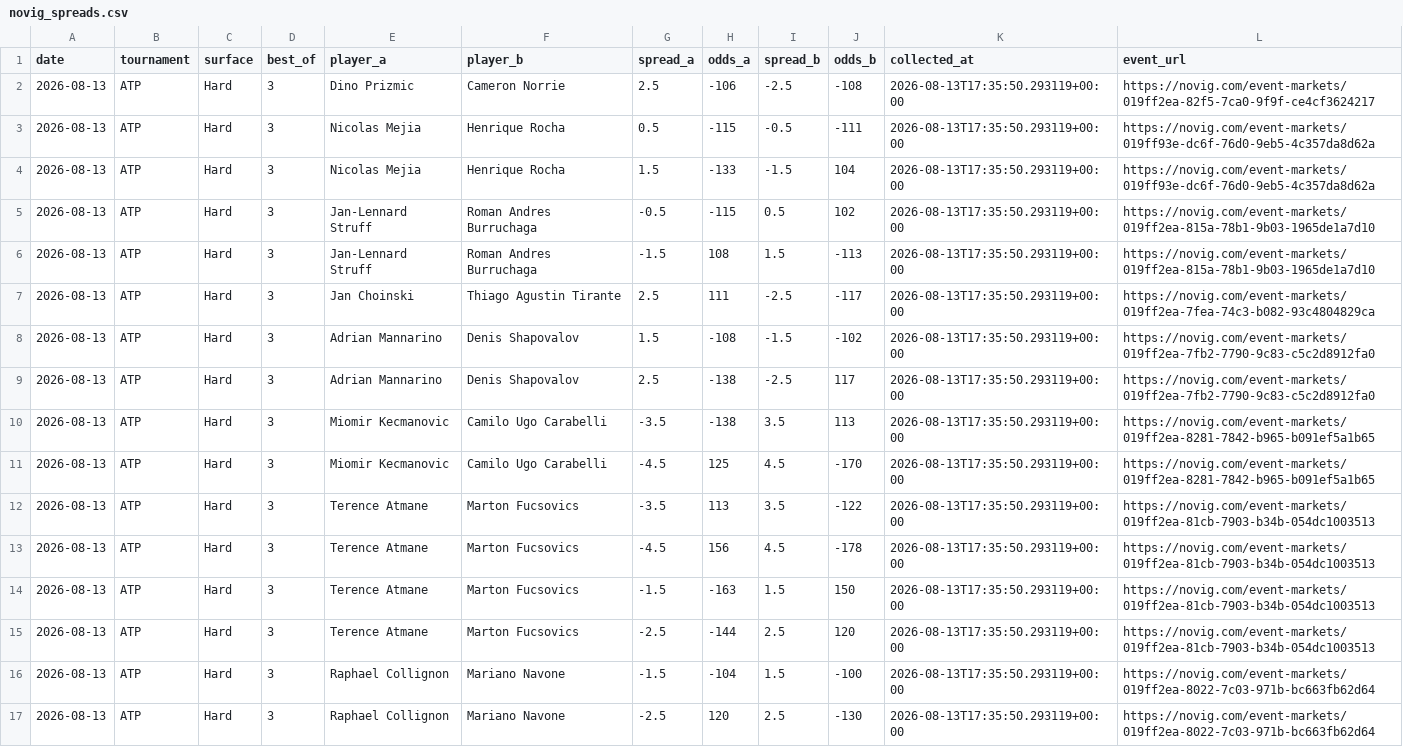
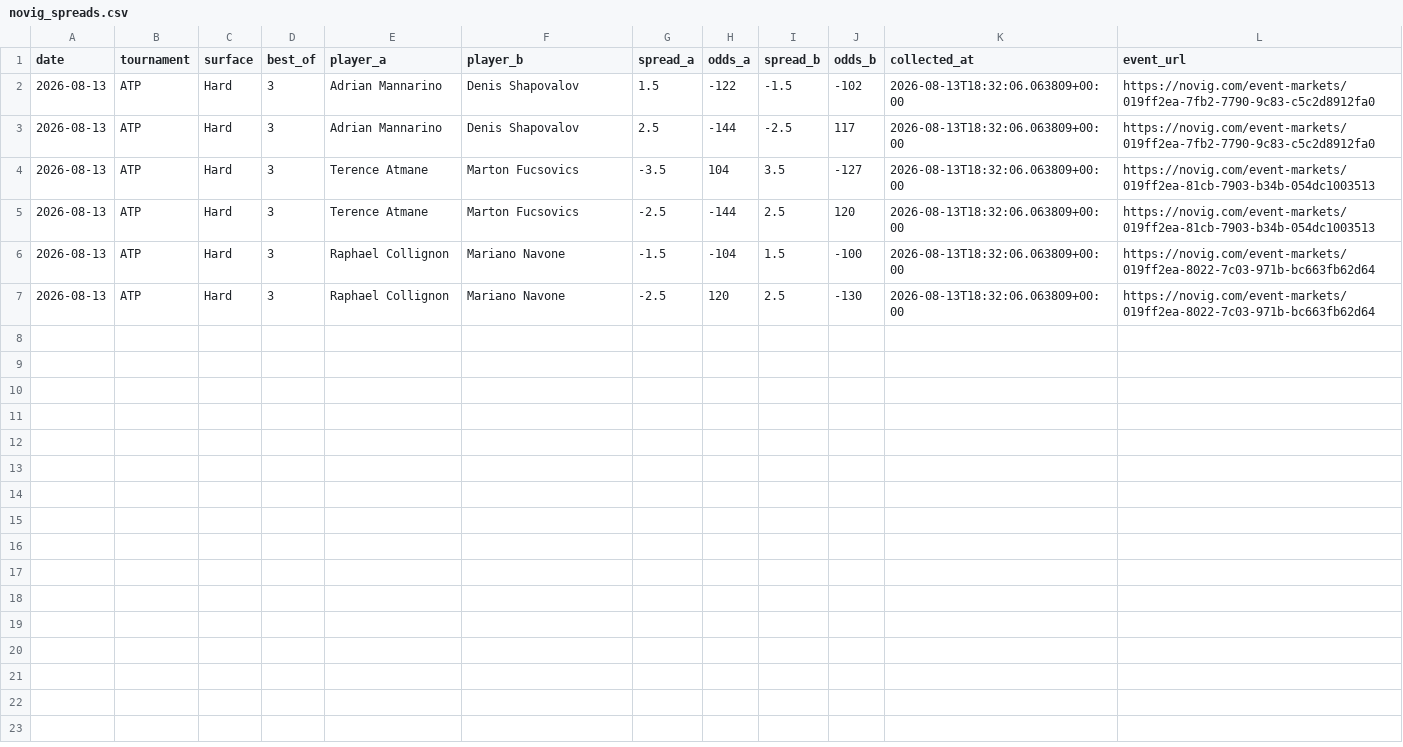
Before and after one commit to dchang0611/tennis-spread-model, a CSV file: data/novig_spreads.csv, drawn as a sheet.

```diff
--- a/data/novig_spreads.csv
+++ b/data/novig_spreads.csv
@@ -1,17 +1,7 @@
 date,tournament,surface,best_of,player_a,player_b,spread_a,odds_a,spread_b,odds_b,collected_at,event_url
-2026-08-13,ATP,Hard,3,Dino Prizmic,Cameron Norrie,2.5,-106,-2.5,-108,2026-08-13T17:35:50.293119+00:00,https://novig.com/event-markets/019ff2ea-82f5-7ca0-9f9f-ce4cf3624217
-2026-08-13,ATP,Hard,3,Nicolas Mejia,Henrique Rocha,0.5,-115,-0.5,-111,2026-08-13T17:35:50.293119+00:00,https://novig.com/event-markets/019ff93e-dc6f-76d0-9eb5-4c357da8d62a
-2026-08-13,ATP,Hard,3,Nicolas Mejia,Henrique Rocha,1.5,-133,-1.5,104,2026-08-13T17:35:50.293119+00:00,https://novig.com/event-markets/019ff93e-dc6f-76d0-9eb5-4c357da8d62a
-2026-08-13,ATP,Hard,3,Jan-Lennard Struff,Roman Andres Burruchaga,-0.5,-115,0.5,102,2026-08-13T17:35:50.293119+00:00,https://novig.com/event-markets/019ff2ea-815a-78b1-9b03-1965de1a7d10
-2026-08-13,ATP,Hard,3,Jan-Lennard Struff,Roman Andres Burruchaga,-1.5,108,1.5,-113,2026-08-13T17:35:50.293119+00:00,https://novig.com/event-markets/019ff2ea-815a-78b1-9b03-1965de1a7d10
-2026-08-13,ATP,Hard,3,Jan Choinski,Thiago Agustin Tirante,2.5,111,-2.5,-117,2026-08-13T17:35:50.293119+00:00,https://novig.com/event-markets/019ff2ea-7fea-74c3-b082-93c4804829ca
-2026-08-13,ATP,Hard,3,Adrian Mannarino,Denis Shapovalov,1.5,-108,-1.5,-102,2026-08-13T17:35:50.293119+00:00,https://novig.com/event-markets/019ff2ea-7fb2-7790-9c83-c5c2d8912fa0
-2026-08-13,ATP,Hard,3,Adrian Mannarino,Denis Shapovalov,2.5,-138,-2.5,117,2026-08-13T17:35:50.293119+00:00,https://novig.com/event-markets/019ff2ea-7fb2-7790-9c83-c5c2d8912fa0
-2026-08-13,ATP,Hard,3,Miomir Kecmanovic,Camilo Ugo Carabelli,-3.5,-138,3.5,113,2026-08-13T17:35:50.293119+00:00,https://novig.com/event-markets/019ff2ea-8281-7842-b965-b091ef5a1b65
-2026-08-13,ATP,Hard,3,Miomir Kecmanovic,Camilo Ugo Carabelli,-4.5,125,4.5,-170,2026-08-13T17:35:50.293119+00:00,https://novig.com/event-markets/019ff2ea-8281-7842-b965-b091ef5a1b65
-2026-08-13,ATP,Hard,3,Terence Atmane,Marton Fucsovics,-3.5,113,3.5,-122,2026-08-13T17:35:50.293119+00:00,https://novig.com/event-markets/019ff2ea-81cb-7903-b34b-054dc1003513
-2026-08-13,ATP,Hard,3,Terence Atmane,Marton Fucsovics,-4.5,156,4.5,-178,2026-08-13T17:35:50.293119+00:00,https://novig.com/event-markets/019ff2ea-81cb-7903-b34b-054dc1003513
-2026-08-13,ATP,Hard,3,Terence Atmane,Marton Fucsovics,-1.5,-163,1.5,150,2026-08-13T17:35:50.293119+00:00,https://novig.com/event-markets/019ff2ea-81cb-7903-b34b-054dc1003513
-2026-08-13,ATP,Hard,3,Terence Atmane,Marton Fucsovics,-2.5,-144,2.5,120,2026-08-13T17:35:50.293119+00:00,https://novig.com/event-markets/019ff2ea-81cb-7903-b34b-054dc1003513
-2026-08-13,ATP,Hard,3,Raphael Collignon,Mariano Navone,-1.5,-104,1.5,-100,2026-08-13T17:35:50.293119+00:00,https://novig.com/event-markets/019ff2ea-8022-7c03-971b-bc663fb62d64
-2026-08-13,ATP,Hard,3,Raphael Collignon,Mariano Navone,-2.5,120,2.5,-130,2026-08-13T17:35:50.293119+00:00,https://novig.com/event-markets/019ff2ea-8022-7c03-971b-bc663fb62d64
+2026-08-13,ATP,Hard,3,Adrian Mannarino,Denis Shapovalov,1.5,-122,-1.5,-102,2026-08-13T18:32:06.063809+00:00,https://novig.com/event-markets/019ff2ea-7fb2-7790-9c83-c5c2d8912fa0
+2026-08-13,ATP,Hard,3,Adrian Mannarino,Denis Shapovalov,2.5,-144,-2.5,117,2026-08-13T18:32:06.063809+00:00,https://novig.com/event-markets/019ff2ea-7fb2-7790-9c83-c5c2d8912fa0
+2026-08-13,ATP,Hard,3,Terence Atmane,Marton Fucsovics,-3.5,104,3.5,-127,2026-08-13T18:32:06.063809+00:00,https://novig.com/event-markets/019ff2ea-81cb-7903-b34b-054dc1003513
+2026-08-13,ATP,Hard,3,Terence Atmane,Marton Fucsovics,-2.5,-144,2.5,120,2026-08-13T18:32:06.063809+00:00,https://novig.com/event-markets/019ff2ea-81cb-7903-b34b-054dc1003513
+2026-08-13,ATP,Hard,3,Raphael Collignon,Mariano Navone,-1.5,-104,1.5,-100,2026-08-13T18:32:06.063809+00:00,https://novig.com/event-markets/019ff2ea-8022-7c03-971b-bc663fb62d64
+2026-08-13,ATP,Hard,3,Raphael Collignon,Mariano Navone,-2.5,120,2.5,-130,2026-08-13T18:32:06.063809+00:00,https://novig.com/event-markets/019ff2ea-8022-7c03-971b-bc663fb62d64
```
Also changed, not shown: 3 other files.
